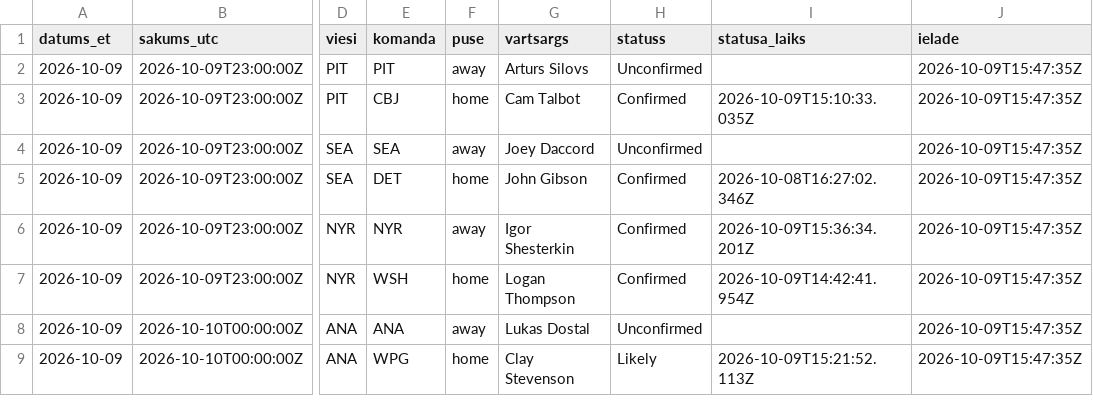
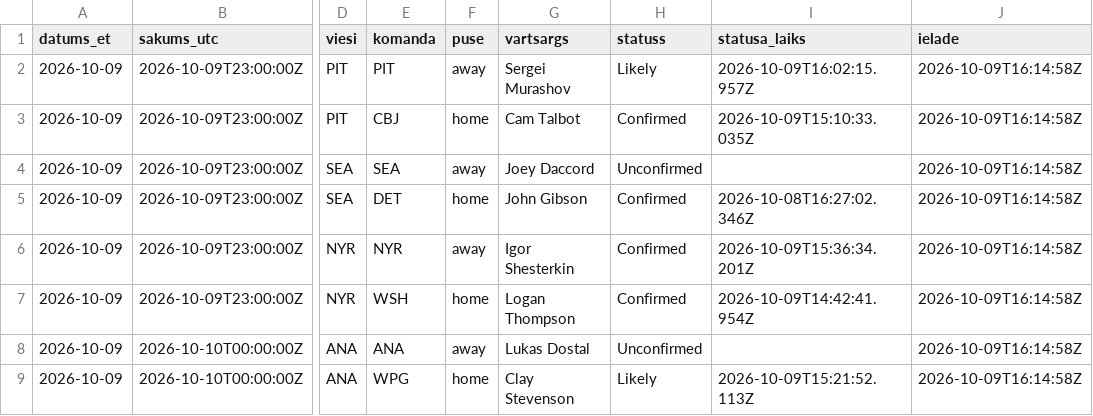
Before and after one commit to barakarmy/nhl-stats, a CSV file: sezonas/vartsargi_sakuma.csv, drawn as a sheet; only a part is shown, gaps mark what is left out; the diff names each change by its address in the sheet, - before the commit and + after, or states it on an @@ line.

```diff
--- a/sezonas/vartsargi_sakuma.csv
+++ b/sezonas/vartsargi_sakuma.csv
-G2 (vartsargs): Arturs Silovs
+G2 (vartsargs): Sergei Murashov
-H2 (statuss): Unconfirmed
+H2 (statuss): Likely
-I2 (statusa_laiks): (empty)
+I2 (statusa_laiks): 2026-10-09T16:02:15.957Z
-J2:J9 (ielade): 2026-10-09T15:47:35Z
+J2:J9 (ielade): 2026-10-09T16:14:58Z
```
